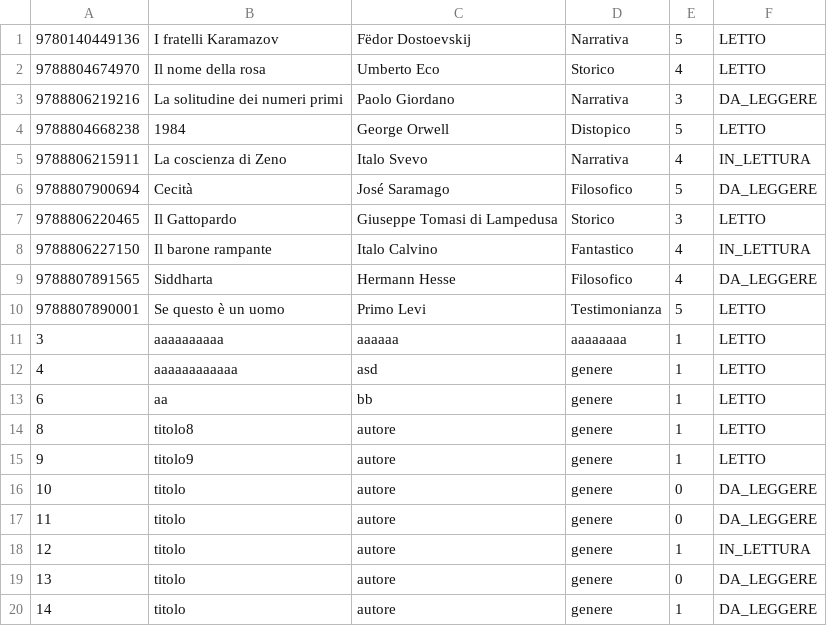
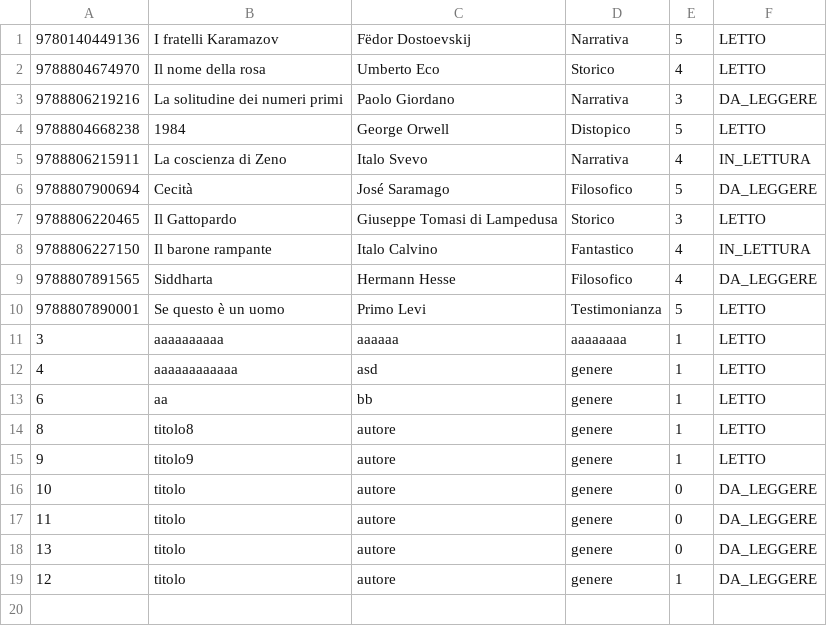
Before and after one commit to Helgrind18/ProgettoIngegneriaSoftware, a CSV file: src/main/java/org/example/files/libreria.csv, drawn as a sheet.

```diff
--- a/src/main/java/org/example/files/libreria.csv
+++ b/src/main/java/org/example/files/libreria.csv
@@ -17,4 +17,3 @@
 11,titolo,autore,genere,0,DA_LEGGERE
-12,titolo,autore,genere,1,IN_LETTURA
 13,titolo,autore,genere,0,DA_LEGGERE
-14,titolo,autore,genere,1,DA_LEGGERE
+12,titolo,autore,genere,1,DA_LEGGERE
```
Also changed, not shown: 1 other file.
